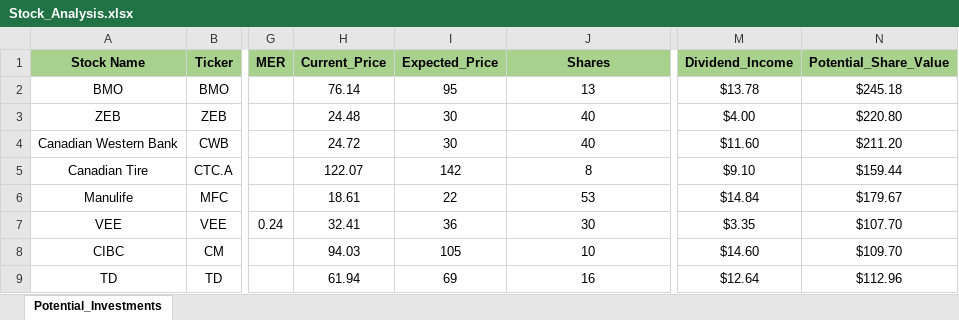
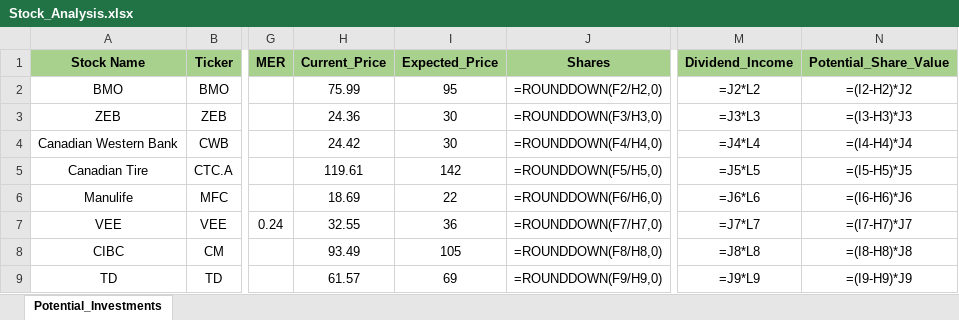
Before and after one commit to ShaktiB/Scraping-Stock-Prices, an Excel workbook: Stock_Analysis.xlsx, sheet Potential_Investments, drawn as a sheet; only a part is shown, gaps mark what is left out; values as stored, in another font and other column widths than the file's, no borders; formulas without a stored value are shown as written; the diff covers the shown part only; the diff names each change by its address in the sheet, - before the commit and + after, or states it on an @@ line.

```diff
--- a/Stock_Analysis.xlsx (sheet Potential_Investments)
+++ b/Stock_Analysis.xlsx (sheet Potential_Investments)
-H2 (Current_Price): 76.14
+H2 (Current_Price): 75.99
-J2 (Shares): 13
+J2 (Shares): =ROUNDDOWN(F2/H2,0)
-M2 (Dividend_Income): $13.78
+M2 (Dividend_Income): =J2*L2
-N2 (Potential_Share_Value): $245.18
+N2 (Potential_Share_Value): =(I2-H2)*J2
-H3 (Current_Price): 24.48
+H3 (Current_Price): 24.36
-J3 (Shares): 40
+J3 (Shares): =ROUNDDOWN(F3/H3,0)
-M3 (Dividend_Income): $4.00
+M3 (Dividend_Income): =J3*L3
-N3 (Potential_Share_Value): $220.80
+N3 (Potential_Share_Value): =(I3-H3)*J3
-H4 (Current_Price): 24.72
+H4 (Current_Price): 24.42
-J4 (Shares): 40
+J4 (Shares): =ROUNDDOWN(F4/H4,0)
-M4 (Dividend_Income): $11.60
+M4 (Dividend_Income): =J4*L4
-N4 (Potential_Share_Value): $211.20
+N4 (Potential_Share_Value): =(I4-H4)*J4
-H5 (Current_Price): 122.07
+H5 (Current_Price): 119.61
-J5 (Shares): 8
+J5 (Shares): =ROUNDDOWN(F5/H5,0)
-M5 (Dividend_Income): $9.10
+M5 (Dividend_Income): =J5*L5
-N5 (Potential_Share_Value): $159.44
+N5 (Potential_Share_Value): =(I5-H5)*J5
-H6 (Current_Price): 18.61
+H6 (Current_Price): 18.69
-J6 (Shares): 53
+J6 (Shares): =ROUNDDOWN(F6/H6,0)
-M6 (Dividend_Income): $14.84
+M6 (Dividend_Income): =J6*L6
-N6 (Potential_Share_Value): $179.67
+N6 (Potential_Share_Value): =(I6-H6)*J6
-H7 (Current_Price): 32.41
+H7 (Current_Price): 32.55
-J7 (Shares): 30
+J7 (Shares): =ROUNDDOWN(F7/H7,0)
-M7 (Dividend_Income): $3.35
+M7 (Dividend_Income): =J7*L7
-N7 (Potential_Share_Value): $107.70
+N7 (Potential_Share_Value): =(I7-H7)*J7
-H8 (Current_Price): 94.03
+H8 (Current_Price): 93.49
-J8 (Shares): 10
+J8 (Shares): =ROUNDDOWN(F8/H8,0)
-M8 (Dividend_Income): $14.60
+M8 (Dividend_Income): =J8*L8
-N8 (Potential_Share_Value): $109.70
+N8 (Potential_Share_Value): =(I8-H8)*J8
-H9 (Current_Price): 61.94
+H9 (Current_Price): 61.57
-J9 (Shares): 16
+J9 (Shares): =ROUNDDOWN(F9/H9,0)
-M9 (Dividend_Income): $12.64
+M9 (Dividend_Income): =J9*L9
-N9 (Potential_Share_Value): $112.96
+N9 (Potential_Share_Value): =(I9-H9)*J9
```
Also changed, not shown: 43 edited cells elsewhere in this sheet, 2 other files.
